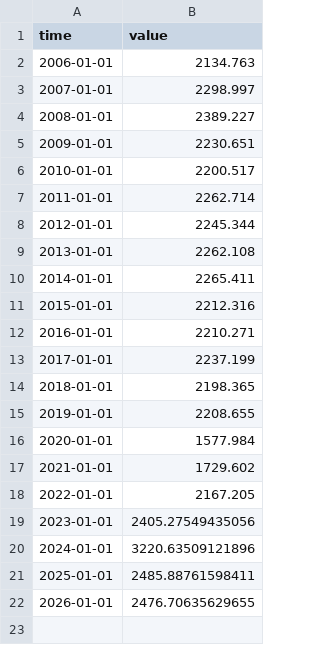
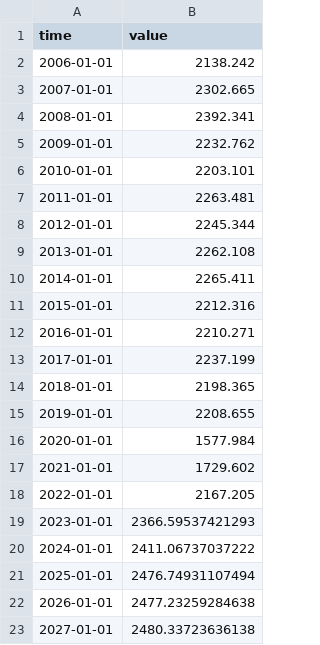
Before and after one commit to opentsi/ch.kof.trsm.fcst.ws, a CSV file: data-raw/csv/l.all.rest.lg.csv, drawn as a sheet.

```diff
--- a/data-raw/csv/l.all.rest.lg.csv
+++ b/data-raw/csv/l.all.rest.lg.csv
@@ -1,8 +1,8 @@
 time,value
-2006-01-01,2134.763
-2007-01-01,2298.997
-2008-01-01,2389.227
-2009-01-01,2230.651
-2010-01-01,2200.517
-2011-01-01,2262.714
+2006-01-01,2138.242
+2007-01-01,2302.665
+2008-01-01,2392.341
+2009-01-01,2232.762
+2010-01-01,2203.101
+2011-01-01,2263.481
 2012-01-01,2245.344
@@ -18,5 +18,6 @@ time,value
 2022-01-01,2167.205
-2023-01-01,2405.27549435056
-2024-01-01,3220.63509121896
-2025-01-01,2485.88761598411
-2026-01-01,2476.70635629655
+2023-01-01,2366.59537421293
+2024-01-01,2411.06737037222
+2025-01-01,2476.74931107494
+2026-01-01,2477.23259284638
+2027-01-01,2480.33723636138
```
Also changed, not shown: data-raw/csv/l.all.alpin.lg.csv, data-raw/csv/l.all.ch.lg.csv, 9 other files.
